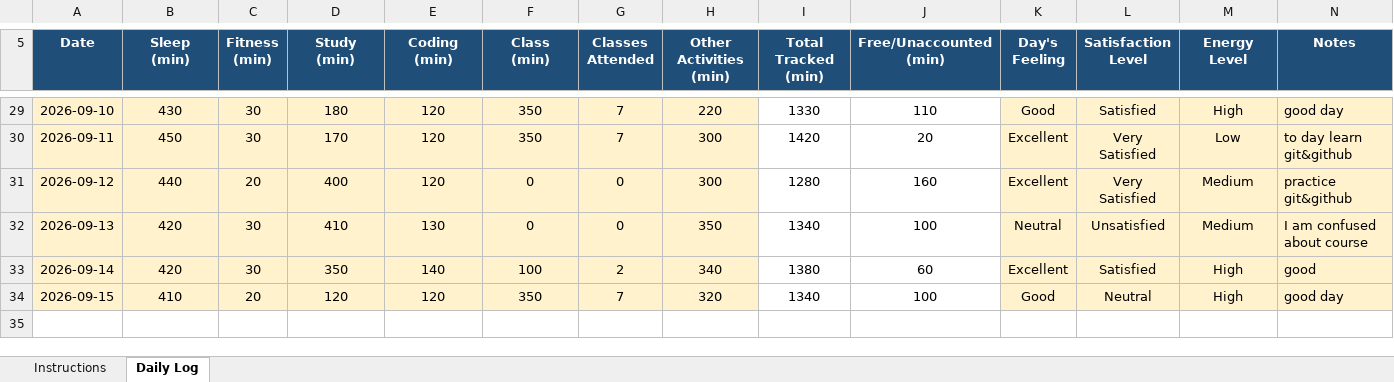
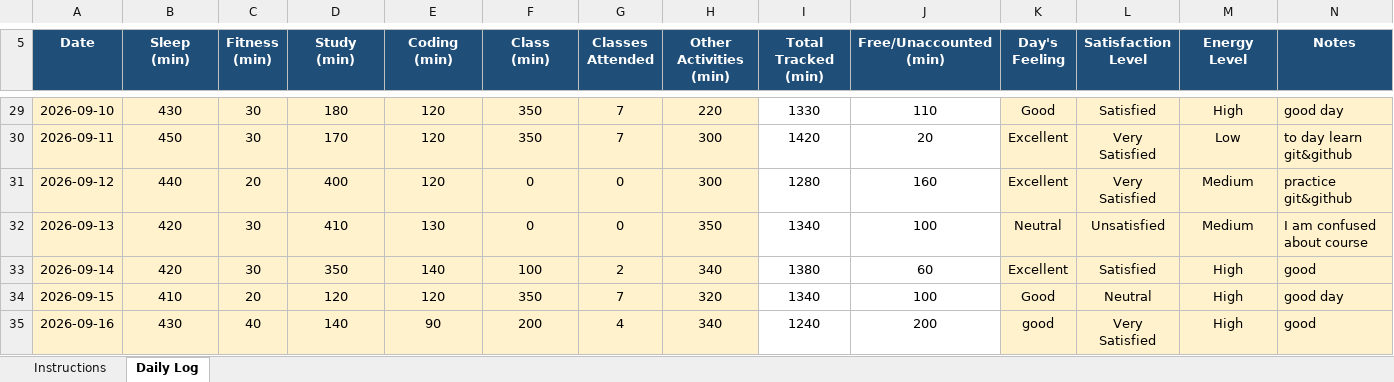
Before and after one commit to Nomankhan250/12600360, an Excel workbook: xl sheet (1).xlsx, sheet Daily Log, drawn as a sheet; only a part is shown, gaps mark what is left out; values as stored, in another font and other column widths than the file's, no borders; conditional formats not drawn; the diff names each change by its address in the sheet, - before the commit and + after, or states it on an @@ line.

Commit message:
update daily record

```diff
--- a/xl sheet (1).xlsx (sheet Daily Log)
+++ b/xl sheet (1).xlsx (sheet Daily Log)
+row 35: 2026-09-16 | 430 | 40 | 140 | 90 | 200 | 4 | 340 | 1240 | 200 | good | Very Satisfied | High | good
```
